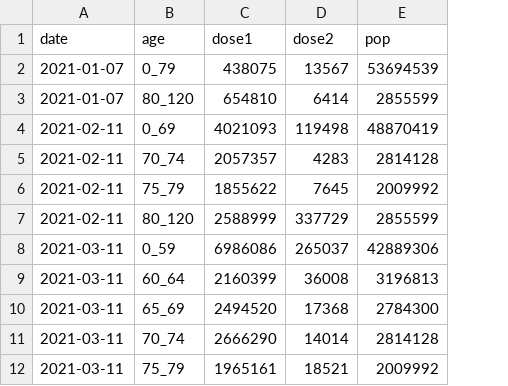
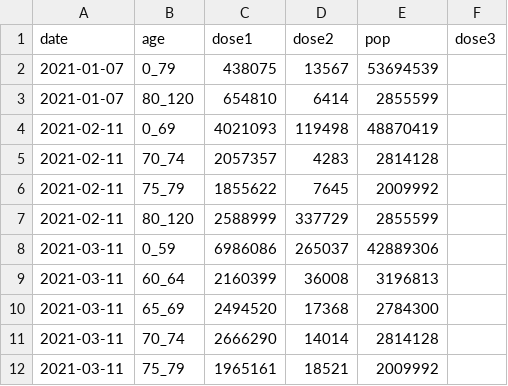
Before and after one commit to flodebarre/covid_vaccination, a CSV file: data/nhs/combined.csv, drawn as a sheet; only a part is shown; the diff covers the shown part only; the diff names each change by its address in the sheet, - before the commit and + after, or states it on an @@ line.

Commit message:
update with new data

```diff
--- a/data/nhs/combined.csv
+++ b/data/nhs/combined.csv
+column F (dose3), empty
```
Also changed, not shown: 32 added rows elsewhere in this file, data/nhs/tmp.csv, 4 other files.
